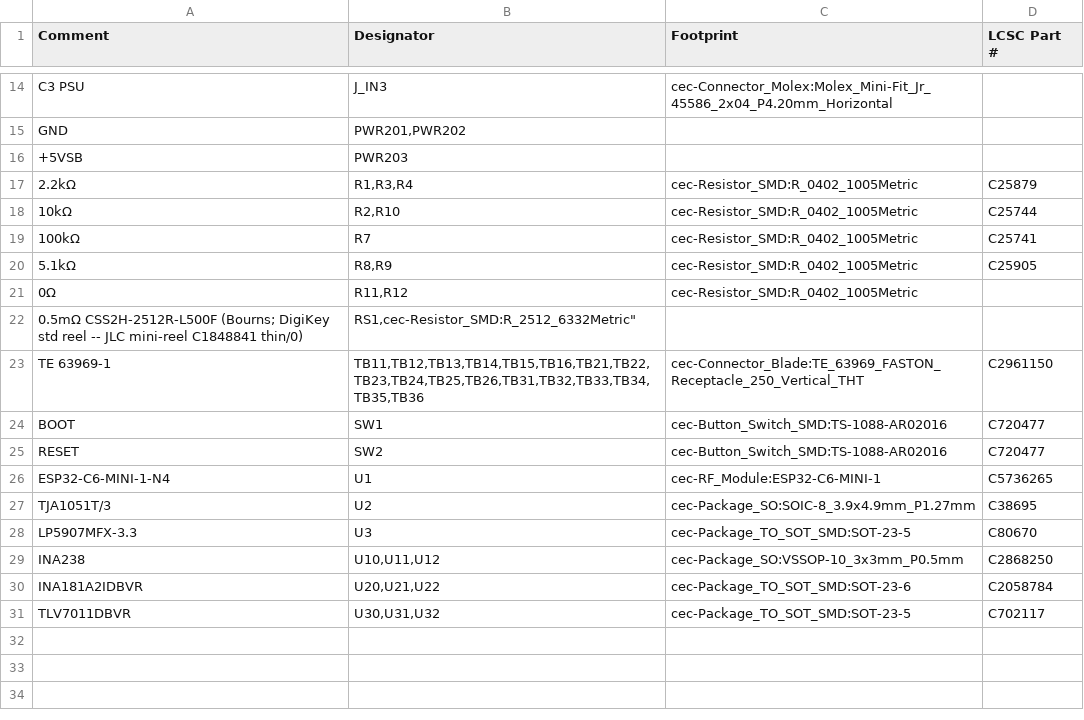
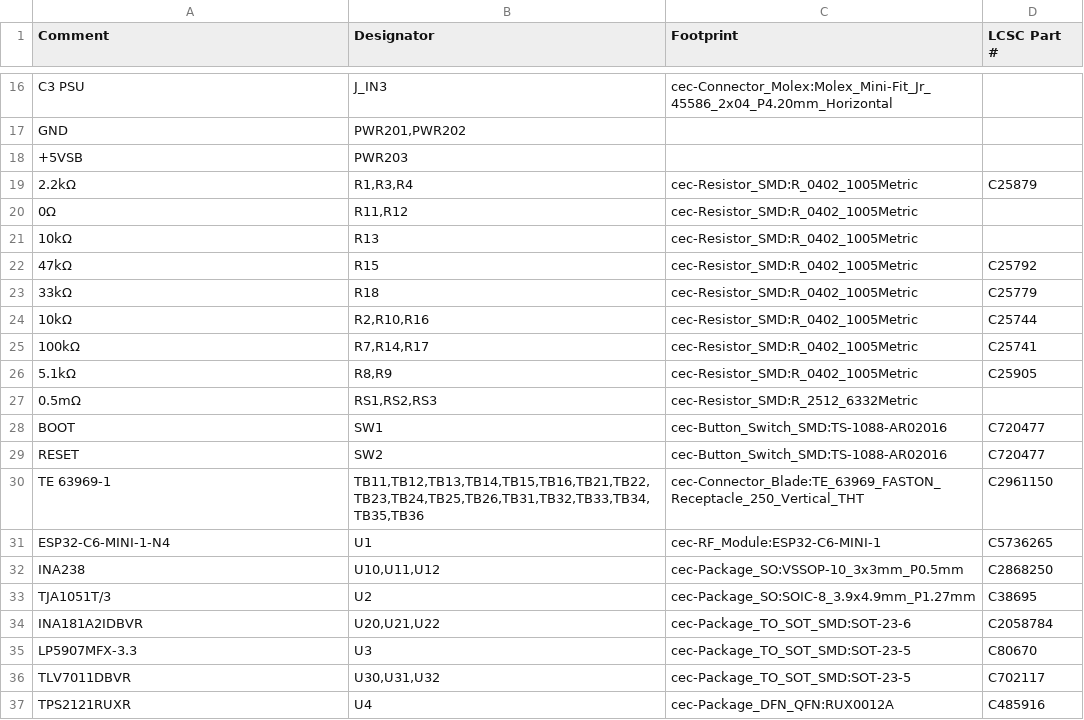
Before and after one commit to nathanfraske/CEC-Platform, a CSV file: beta/pcie-8pin-3port/bom/pcie8pin-3port-module-BOM-jlcpcb.csv, drawn as a sheet; only a part is shown, gaps mark what is left out; the diff covers the shown part only.

```diff
--- a/beta/pcie-8pin-3port/bom/pcie8pin-3port-module-BOM-jlcpcb.csv
+++ b/beta/pcie-8pin-3port/bom/pcie8pin-3port-module-BOM-jlcpcb.csv
@@ -17,15 +19,19 @@
 "2.2kΩ","R1,R3,R4","cec-Resistor_SMD:R_0402_1005Metric","C25879"
-"10kΩ","R2,R10","cec-Resistor_SMD:R_0402_1005Metric","C25744"
-"100kΩ","R7","cec-Resistor_SMD:R_0402_1005Metric","C25741"
+"0Ω","R11,R12","cec-Resistor_SMD:R_0402_1005Metric",""
+"10kΩ","R13","cec-Resistor_SMD:R_0402_1005Metric",""
+"47kΩ","R15","cec-Resistor_SMD:R_0402_1005Metric","C25792"
+"33kΩ","R18","cec-Resistor_SMD:R_0402_1005Metric","C25779"
+"10kΩ","R2,R10,R16","cec-Resistor_SMD:R_0402_1005Metric","C25744"
+"100kΩ","R7,R14,R17","cec-Resistor_SMD:R_0402_1005Metric","C25741"
 "5.1kΩ","R8,R9","cec-Resistor_SMD:R_0402_1005Metric","C25905"
-"0Ω","R11,R12","cec-Resistor_SMD:R_0402_1005Metric",""
-"0.5mΩ CSS2H-2512R-L500F (Bourns; DigiKey std reel -- JLC mini-reel C1848841 thin/0)","RS1,"cec-Resistor_SMD:R_2512_6332Metric",""
-"TE 63969-1","TB11,TB12,TB13,TB14,TB15,TB16,TB21,TB22,TB23,TB24,TB25,TB26,TB31,TB32,TB33,TB34,TB35,TB36","cec-Connector_Blade:TE_63969_FASTON_Receptacle_250_Vertical_THT","C2961150"
+"0.5mΩ","RS1,RS2,RS3","cec-Resistor_SMD:R_2512_6332Metric",""
 "BOOT","SW1","cec-Button_Switch_SMD:TS-1088-AR02016","C720477"
 "RESET","SW2","cec-Button_Switch_SMD:TS-1088-AR02016","C720477"
+"TE 63969-1","TB11,TB12,TB13,TB14,TB15,TB16,TB21,TB22,TB23,TB24,TB25,TB26,TB31,TB32,TB33,TB34,TB35,TB36","cec-Connector_Blade:TE_63969_FASTON_Receptacle_250_Vertical_THT","C2961150"
 "ESP32-C6-MINI-1-N4","U1","cec-RF_Module:ESP32-C6-MINI-1","C5736265"
+"INA238","U10,U11,U12","cec-Package_SO:VSSOP-10_3x3mm_P0.5mm","C2868250"
 "TJA1051T/3","U2","cec-Package_SO:SOIC-8_3.9x4.9mm_P1.27mm","C38695"
+"INA181A2IDBVR","U20,U21,U22","cec-Package_TO_SOT_SMD:SOT-23-6","C2058784"
 "LP5907MFX-3.3","U3","cec-Package_TO_SOT_SMD:SOT-23-5","C80670"
-"INA238","U10,U11,U12","cec-Package_SO:VSSOP-10_3x3mm_P0.5mm","C2868250"
-"INA181A2IDBVR","U20,U21,U22","cec-Package_TO_SOT_SMD:SOT-23-6","C2058784"
 "TLV7011DBVR","U30,U31,U32","cec-Package_TO_SOT_SMD:SOT-23-5","C702117"
+"TPS2121RUXR","U4","cec-Package_DFN_QFN:RUX0012A","C485916"
```
Also changed, not shown: 3 added rows, 1 removed row and 2 edited cells elsewhere in this file, 5 other files.
